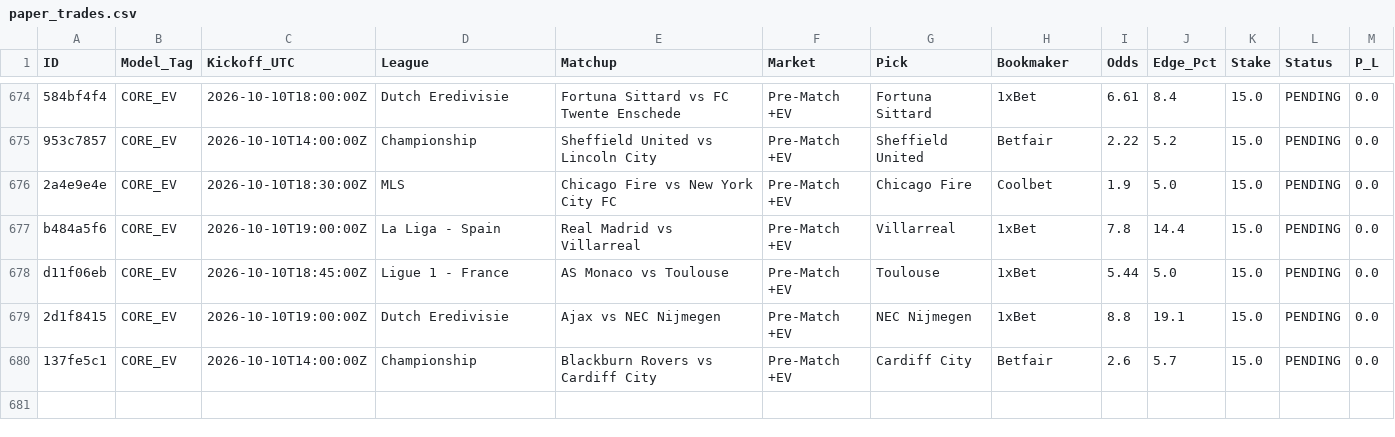
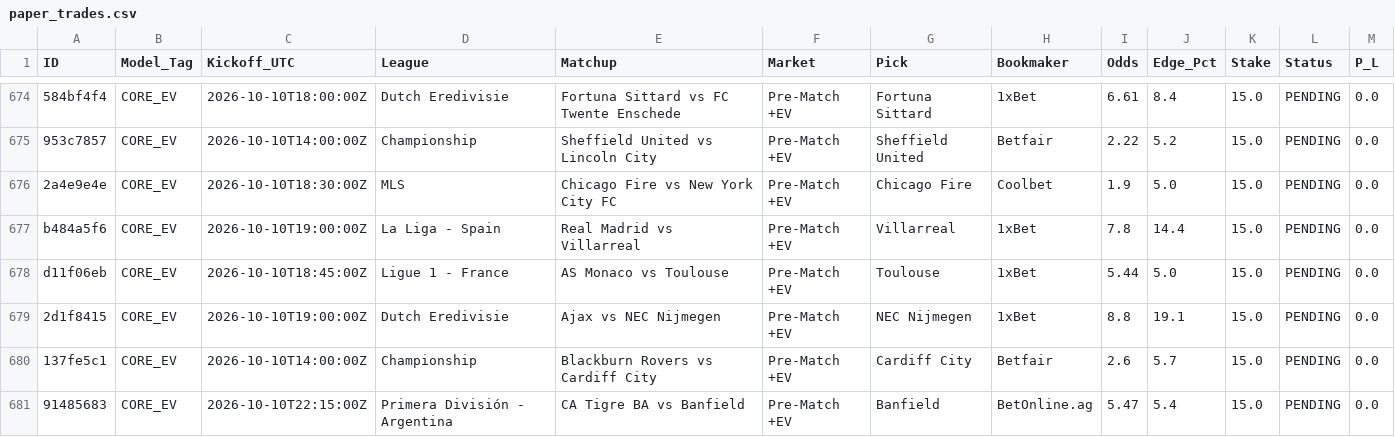
Before and after one commit to Potznit/Ai-terminal, a CSV file: paper_trades.csv, drawn as a sheet; only a part is shown, gaps mark what is left out.

Commit message:
Automated paper_trades sync [skip ci] [skip railway]

```diff
--- a/paper_trades.csv
+++ b/paper_trades.csv
@@ -680 +680,2 @@ d11f06eb,CORE_EV,2026-10-10T18:45:00Z,Ligue 1 - France,AS Monaco vs Toulouse,Pre
 137fe5c1,CORE_EV,2026-10-10T14:00:00Z,Championship,Blackburn Rovers vs Cardiff City,Pre-Match +EV,Cardiff City,Betfair,2.6,5.7,15.0,PENDING,0.0
+91485683,CORE_EV,2026-10-10T22:15:00Z,Primera División - Argentina,CA Tigre BA vs Banfield,Pre-Match +EV,Banfield,BetOnline.ag,5.47,5.4,15.0,PENDING,0.0
```
